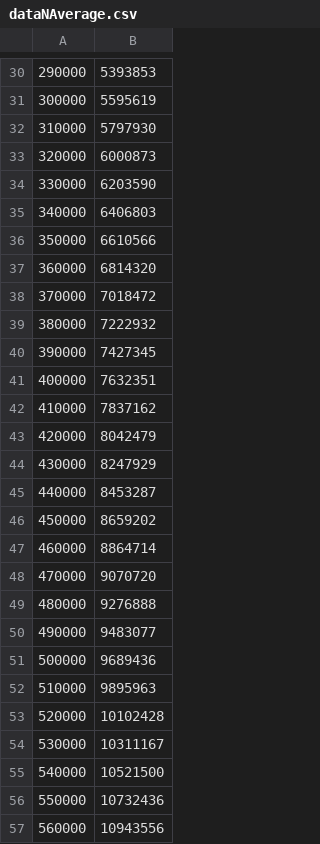
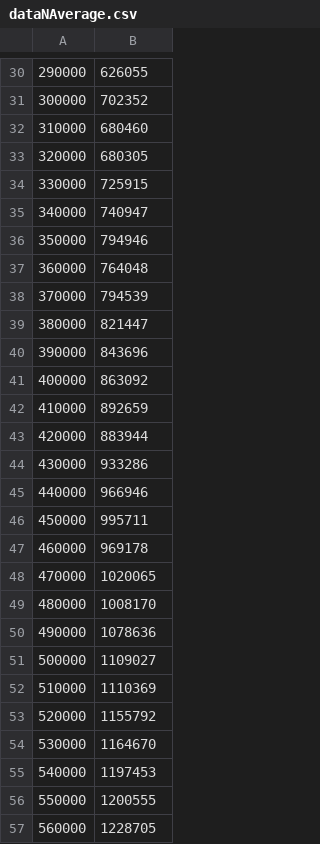
Before and after one commit to aleksander-GD/algorithms-datastructures-E20, a CSV file: dataNAverage.csv, drawn as a sheet; only a part is shown, gaps mark what is left out; the diff covers the shown part only.

```diff
--- a/dataNAverage.csv
+++ b/dataNAverage.csv
@@ -30,28 +30,28 @@
-290000,5393853
-300000,5595619
-310000,5797930
-320000,6000873
-330000,6203590
-340000,6406803
-350000,6610566
-360000,6814320
-370000,7018472
-380000,7222932
-390000,7427345
-400000,7632351
-410000,7837162
-420000,8042479
-430000,8247929
-440000,8453287
-450000,8659202
-460000,8864714
-470000,9070720
-480000,9276888
-490000,9483077
-500000,9689436
-510000,9895963
-520000,10102428
-530000,10311167
-540000,10521500
-550000,10732436
-560000,10943556
+290000,626055
+300000,702352
+310000,680460
+320000,680305
+330000,725915
+340000,740947
+350000,794946
+360000,764048
+370000,794539
+380000,821447
+390000,843696
+400000,863092
+410000,892659
+420000,883944
+430000,933286
+440000,966946
+450000,995711
+460000,969178
+470000,1020065
+480000,1008170
+490000,1078636
+500000,1109027
+510000,1110369
+520000,1155792
+530000,1164670
+540000,1197453
+550000,1200555
+560000,1228705
```
Also changed, not shown: 50 added rows and 72 edited cells elsewhere in this file, 8 other files.
